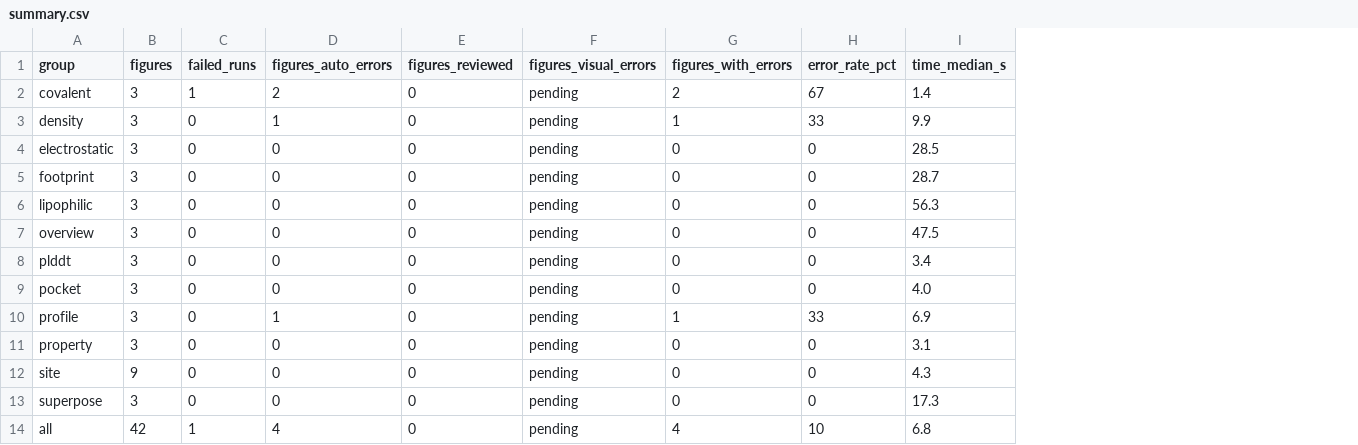
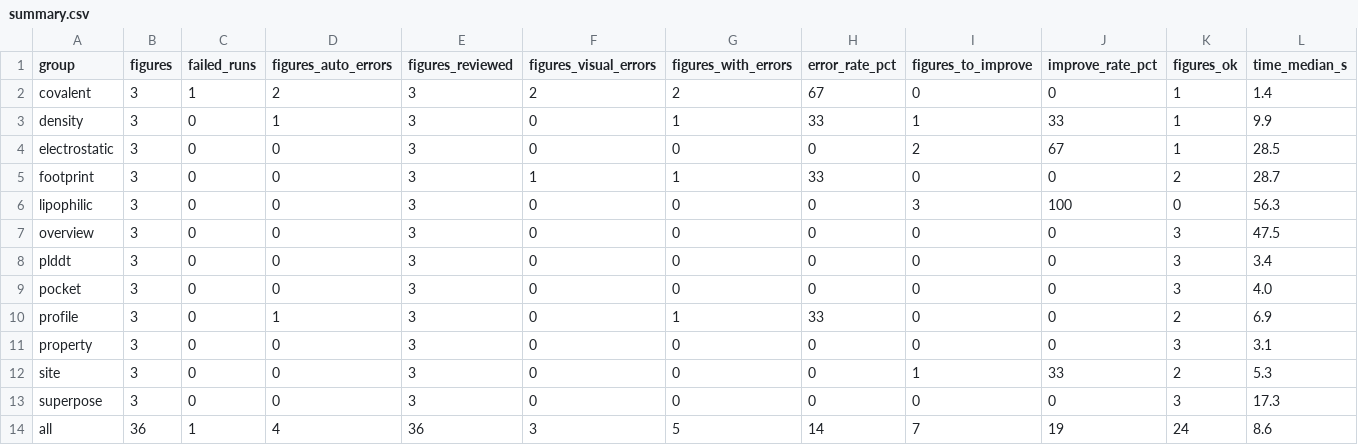
Before and after one commit to AmericaChi/PROTFIG, a CSV file: benchmark/results/summary.csv, drawn as a sheet; only a part is shown; addresses are those after the commit; the diff names each change by its address in the sheet, - before the commit and + after, or states it on an @@ line.

Commit message:
Benchmark: visual review done; separate errors from possible improvements
- 36 cases (3 per preset; site reduced to one per partner type)
- review CSVs: visual_errors, visual_improvements, visual_notes
- summary: 24 correct, 7 to improve, 5 errors
- benchmark_errors.txt: cause, workaround and planned fix of each case

```diff
--- a/benchmark/results/summary.csv
+++ b/benchmark/results/summary.csv
+column I (figures_to_improve), rows 2-14: 0 | 1 | 2 | 0 | 3 | 0 | 0 | 0 | 0 | 0 | 1 | 0 | 7
+column J (improve_rate_pct), rows 2-14: 0 | 33 | 67 | 0 | 100 | 0 | 0 | 0 | 0 | 0 | 33 | 0 | 19
+column K (figures_ok), rows 2-14: 1 | 1 | 1 | 2 | 0 | 3 | 3 | 3 | 2 | 3 | 2 | 3 | 24
-E2:E13 (figures_reviewed): 0
+E2:E13 (figures_reviewed): 3
-F2 (figures_visual_errors): pending
+F2 (figures_visual_errors): 2
-F3:F4 (figures_visual_errors): pending
+F3:F4 (figures_visual_errors): 0
-F5 (figures_visual_errors): pending
+F5 (figures_visual_errors): 1
-G5 (figures_with_errors): 0
+G5 (figures_with_errors): 1
-H5 (error_rate_pct): 0
+H5 (error_rate_pct): 33
-F6:F13 (figures_visual_errors): pending
+F6:F13 (figures_visual_errors): 0
-B12 (figures): 9
+B12 (figures): 3
-L12 (time_median_s): 4.3
+L12 (time_median_s): 5.3
-B14 (figures): 42
+B14 (figures): 36
-E14 (figures_reviewed): 0
+E14 (figures_reviewed): 36
-F14 (figures_visual_errors): pending
+F14 (figures_visual_errors): 3
-G14 (figures_with_errors): 4
+G14 (figures_with_errors): 5
-H14 (error_rate_pct): 10
+H14 (error_rate_pct): 14
-L14 (time_median_s): 6.8
+L14 (time_median_s): 8.6
```
Also changed, not shown: benchmark/cases.csv, benchmark/results/site_results.csv, 15 other files.
